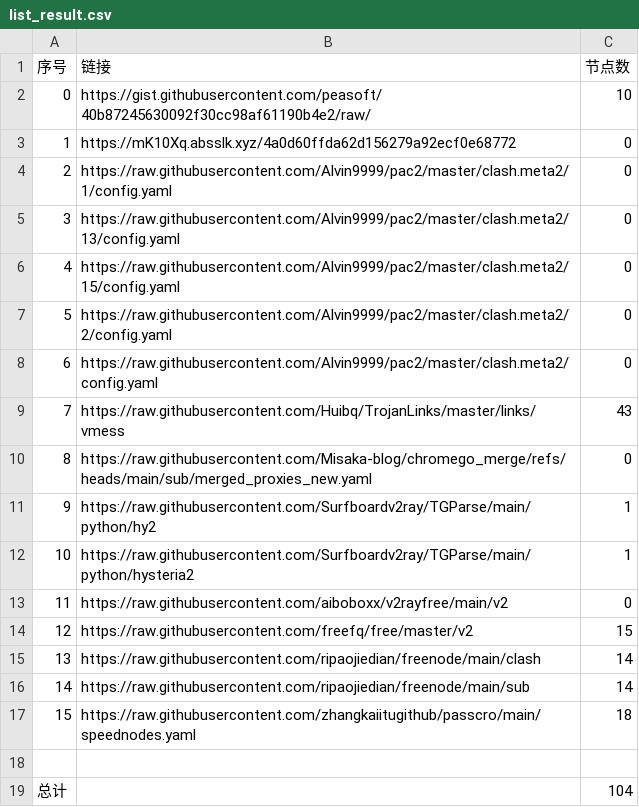
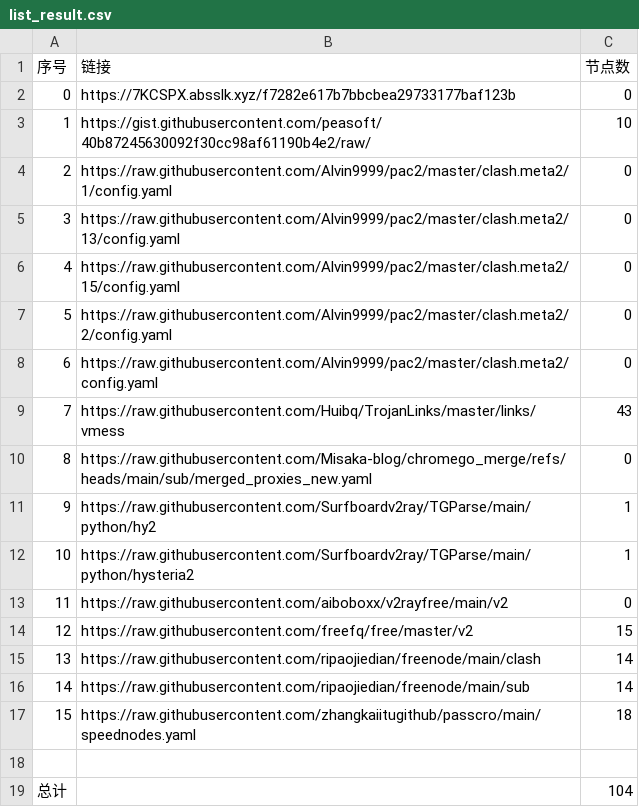
Before and after one commit to liuhtt/liunomorewalls, a CSV file: list_result.csv, drawn as a sheet.

```diff
--- a/list_result.csv
+++ b/list_result.csv
@@ -1,4 +1,4 @@
 序号,链接,节点数
-0,https://gist.githubusercontent.com/peasoft/40b87245630092f30cc98af61190b4e2/raw/,10
-1,https://mK10Xq.absslk.xyz/4a0d60ffda62d156279a92ecf0e68772,0
+0,https://7KCSPX.absslk.xyz/f7282e617b7bbcbea29733177baf123b,0
+1,https://gist.githubusercontent.com/peasoft/40b87245630092f30cc98af61190b4e2/raw/,10
 2,https://raw.githubusercontent.com/Alvin9999/pac2/master/clash.meta2/1/config.yaml,0
```
Also changed, not shown: 3 other files.
